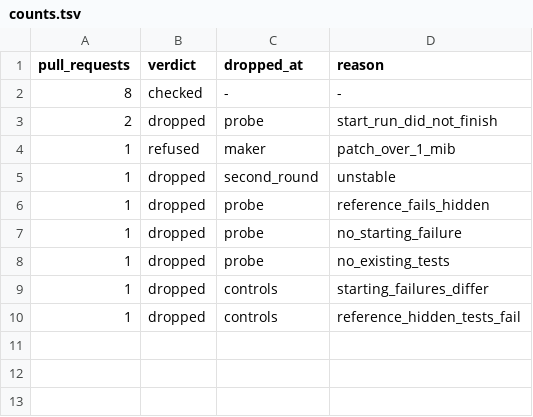
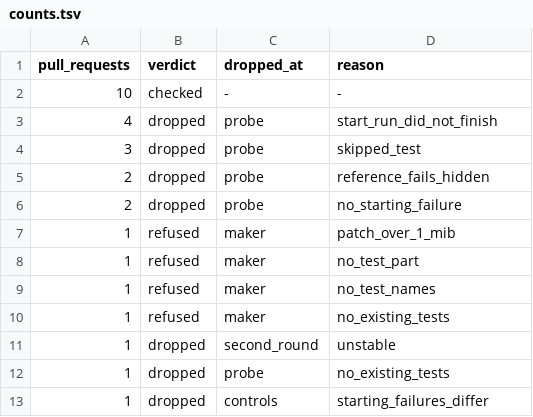
Before and after one commit to Cinderella-Man/elixir-agents-on-mining-rigs, a TSV file: docs/data/2026-11-12_cases_ambry_app_ambry/counts.tsv, drawn as a sheet.

```diff
--- a/docs/data/2026-11-12_cases_ambry_app_ambry/counts.tsv
+++ b/docs/data/2026-11-12_cases_ambry_app_ambry/counts.tsv
@@ -1,10 +1,13 @@
 pull_requests	verdict	dropped_at	reason
-8	checked	-	-
-2	dropped	probe	start_run_did_not_finish
+10	checked	-	-
+4	dropped	probe	start_run_did_not_finish
+3	dropped	probe	skipped_test
+2	dropped	probe	reference_fails_hidden
+2	dropped	probe	no_starting_failure
 1	refused	maker	patch_over_1_mib
+1	refused	maker	no_test_part
+1	refused	maker	no_test_names
+1	refused	maker	no_existing_tests
 1	dropped	second_round	unstable
-1	dropped	probe	reference_fails_hidden
-1	dropped	probe	no_starting_failure
 1	dropped	probe	no_existing_tests
 1	dropped	controls	starting_failures_differ
-1	dropped	controls	reference_hidden_tests_fail
```
Also changed, not shown: docs/data/2026-11-12_cases_ambry_app_ambry/cases_ambry.tsv, docs/data/2026-11-12_cases_ambry_app_ambry/whose.tsv, 2 other files.
